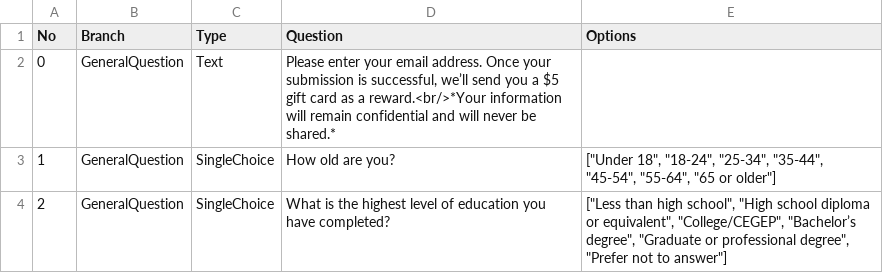
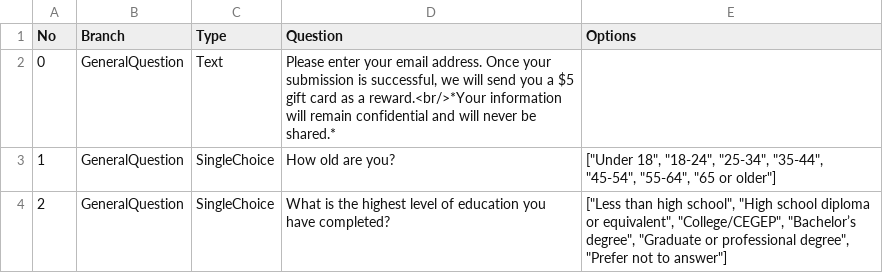
Before and after one commit to NorthWindBlow/ECCCSurveyBot, a CSV file: SurveyQuestions.csv, drawn as a sheet; only a part is shown.

Commit message:
Update SurveyQuestions.csv

```diff
--- a/SurveyQuestions.csv
+++ b/SurveyQuestions.csv
@@ -1,3 +1,3 @@
 No,Branch,Type,Question,Options
-0,GeneralQuestion,Text,"Please enter your email address. Once your submission is successful, we’ll send you a $5 gift card as a reward.<br/>*Your information will remain confidential and will never be shared.*",
+0,GeneralQuestion,Text,"Please enter your email address. Once your submission is successful, we will send you a $5 gift card as a reward.<br/>*Your information will remain confidential and will never be shared.*",
 1,GeneralQuestion,SingleChoice,How old are you?,"[""Under 18"", ""18-24"", ""25-34"", ""35-44"", ""45-54"", ""55-64"", ""65 or older""]"
```
